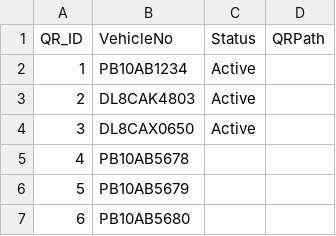
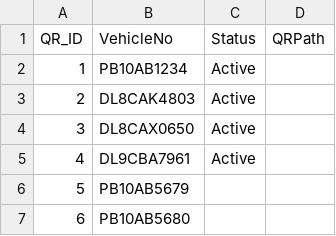
Before and after one commit to gridcops/reneigo-scan-form, a CSV file: qr_pool.csv, drawn as a sheet; only a part is shown.

Commit message:
Update qr_pool.csv

```diff
--- a/qr_pool.csv
+++ b/qr_pool.csv
@@ -4,3 +4,3 @@ QR_ID,VehicleNo,Status,QRPath
 3,DL8CAX0650,Active,
-4,PB10AB5678,,
+4,DL9CBA7961,Active,
 5,PB10AB5679,,
```
